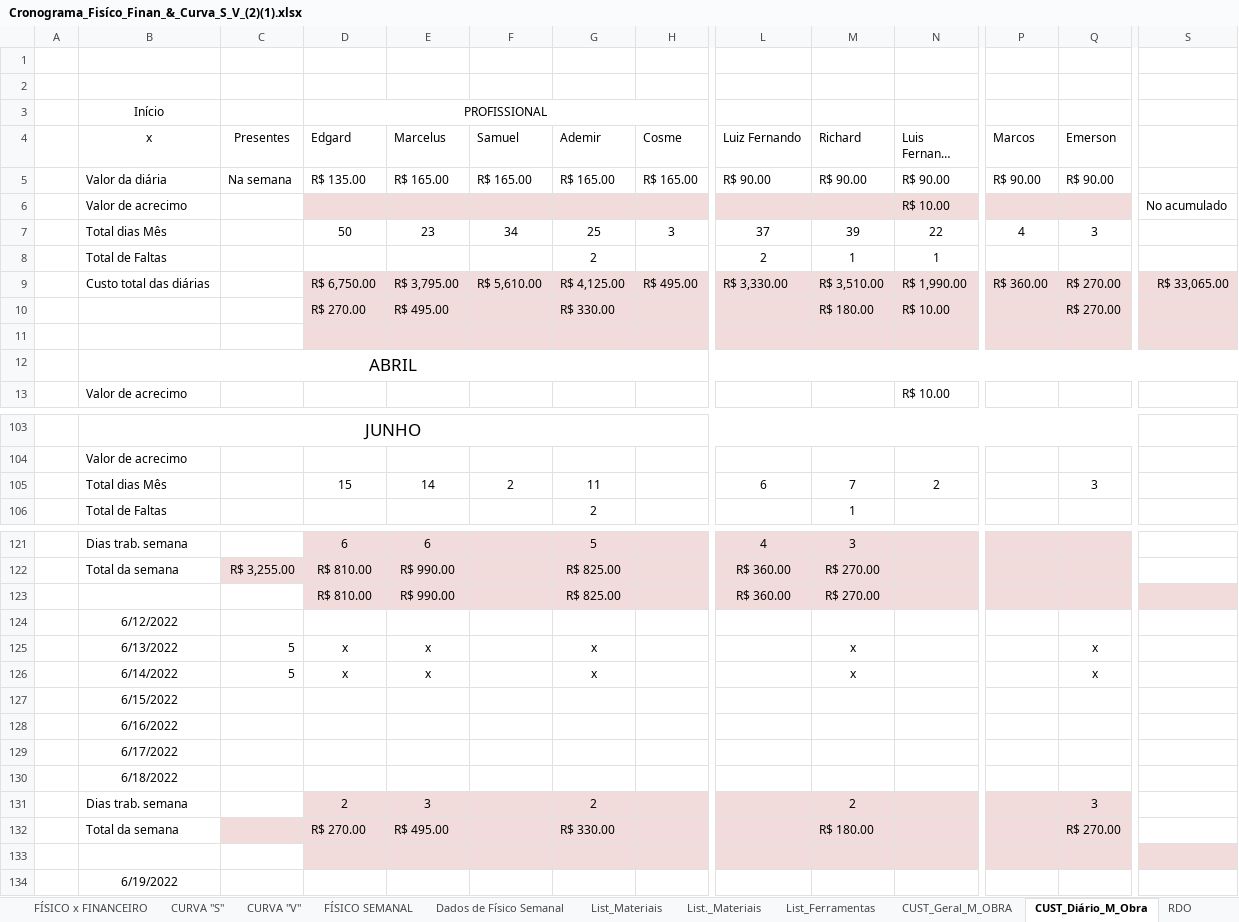
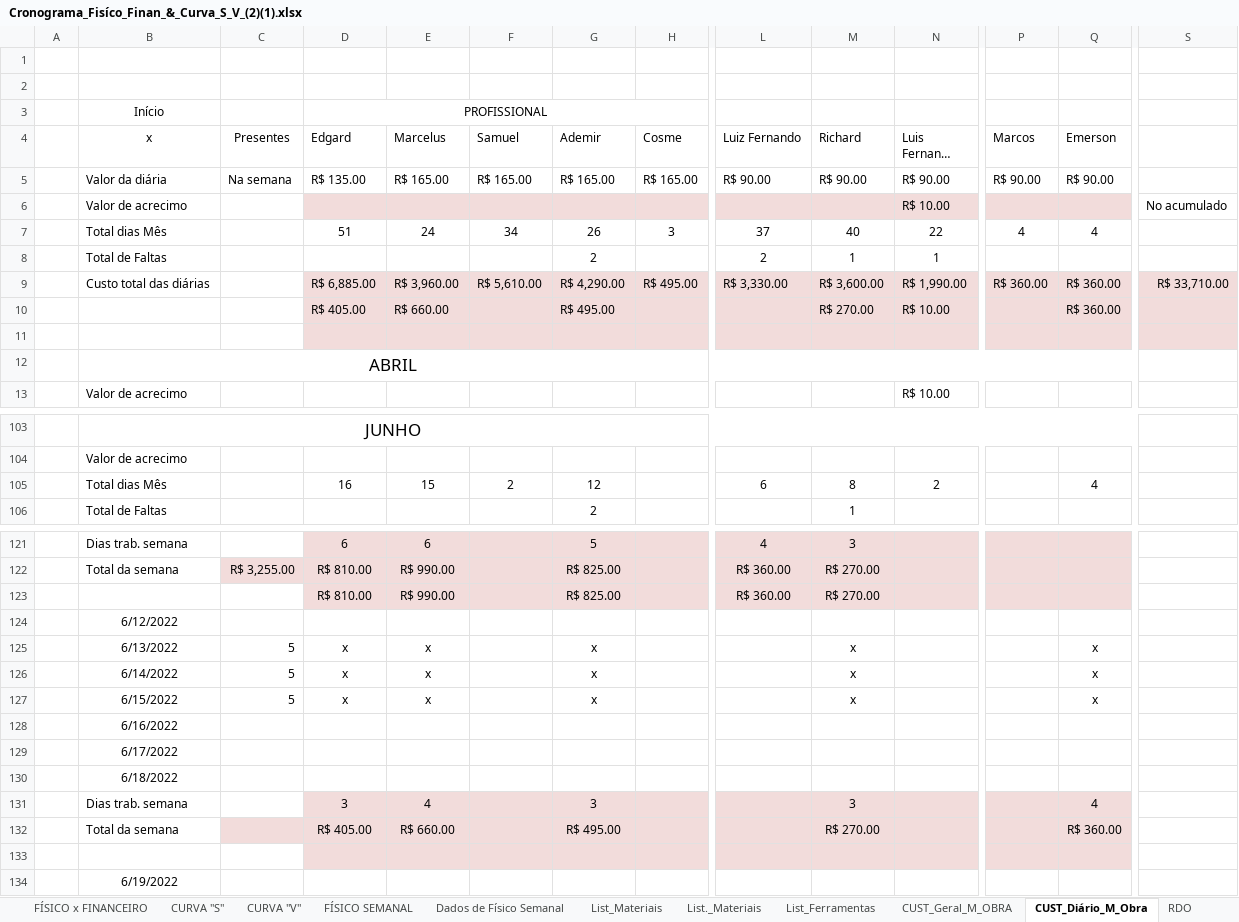
Before and after one commit to EdgardSancosta/Cronograma_Fisico_Financeiro, an Excel workbook: Cronograma_Fisíco_Finan_&_Curva_S_V_(2)(1).xlsx, sheet CUST_Diário_M_Obra, drawn as a sheet; only a part is shown, gaps mark what is left out; long unchanged cells end in …; values as stored, in another font and other column widths than the file's, no borders; conditional formats not drawn; removed rows and columns are numbered as before the commit, all else as after; rows hold the shown columns only; the diff covers the shown part only; the diff names each change by its address in the sheet, - before the commit and + after, or states it on an @@ line.

```diff
--- a/Cronograma_Fisíco_Finan_&_Curva_S_V_(2)(1).xlsx (sheet CUST_Diário_M_Obra)
+++ b/Cronograma_Fisíco_Finan_&_Curva_S_V_(2)(1).xlsx (sheet CUST_Diário_M_Obra)
-D7 (Edgard): 50
+D7 (Edgard): 51
-E7 (Marcelus): 23
+E7 (Marcelus): 24
-G7 (Ademir): 25
+G7 (Ademir): 26
-M7 (Richard): 39
+M7 (Richard): 40
-Q7 (Emerson): 3
+Q7 (Emerson): 4
-D9 (Edgard): R$ 6,750.00
+D9 (Edgard): R$ 6,885.00
-E9 (Marcelus): R$ 3,795.00
+E9 (Marcelus): R$ 3,960.00
-G9 (Ademir): R$ 4,125.00
+G9 (Ademir): R$ 4,290.00
-M9 (Richard): R$ 3,510.00
+M9 (Richard): R$ 3,600.00
-Q9:Q10 (Emerson): R$ 270.00
+Q9:Q10 (Emerson): R$ 360.00
-S9: R$ 33,065.00
+S9: R$ 33,710.00
-D10 (Edgard): R$ 270.00
+D10 (Edgard): R$ 405.00
-E10 (Marcelus): R$ 495.00
+E10 (Marcelus): R$ 660.00
-G10 (Ademir): R$ 330.00
+G10 (Ademir): R$ 495.00
-M10 (Richard): R$ 180.00
+M10 (Richard): R$ 270.00
-B12:S12 merged
+B12:R12 merged
-D105 (Edgard): 15
+D105 (Edgard): 16
-E105 (Marcelus): 14
+E105 (Marcelus): 15
-G105 (Ademir): 11
+G105 (Ademir): 12
-M105 (Richard): 7
+M105 (Richard): 8
-Q105 (Emerson): 3
+Q105 (Emerson): 4
-S123 fill: #F2DCDB
+S123 fill: none
-row 127:  | 6/15/2022
+row 127:  | 6/15/2022 | 5 | x | x |  | x |  |  | x |  |  | x
-row 131:  | Dias trab. semana |  | 2 | 3 |  | 2 |  |  | 2 |  |  | 3
-row 132:  | Total da semana |  | R$ 270.00 | R$ 495.00 |  | R$ 330.00 |  |  | R$ 180.00 |  |  | R$ 270.00
+row 131:  | Dias trab. semana |  | 3 | 4 |  | 3 |  |  | 3 |  |  | 4
+row 132:  | Total da semana |  | R$ 405.00 | R$ 660.00 |  | R$ 495.00 |  |  | R$ 270.00 |  |  | R$ 360.00
-S133 fill: #F2DCDB
+S133 fill: none
```
Also changed, not shown: 1 removed row, 15 edited cells and cell formats elsewhere in this sheet, sheet FÍSICO x FINANCEIRO, sheet CUST_Geral_M_OBRA, charts or pictures.
